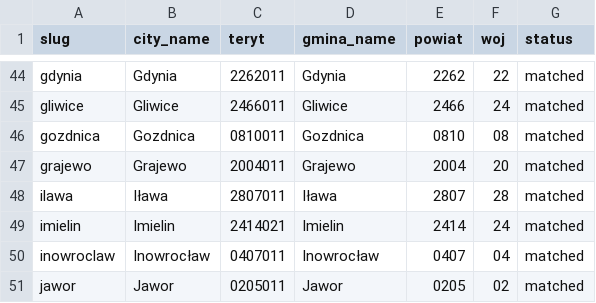
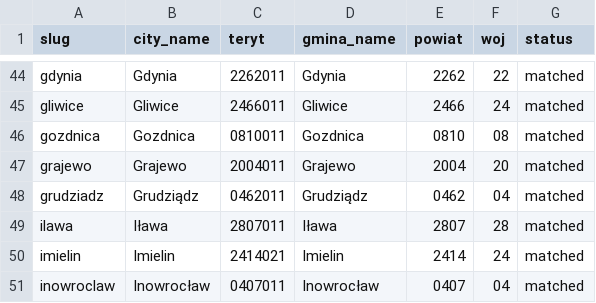
Before and after one commit to patrykorwat/radoskop, a CSV file: docs/units/city_teryt_map.csv, drawn as a sheet; only a part is shown, gaps mark what is left out; the shorter side is filled out with more unchanged rows; the diff names each change by its address in the sheet, - before the commit and + after, or states it on an @@ line.

```diff
--- a/docs/units/city_teryt_map.csv
+++ b/docs/units/city_teryt_map.csv
+row 48: grudziadz | Grudziądz | 0462011 | Grudziądz | 0462 | 04 | matched
```
Also changed, not shown: data/cities-meta.csv, 2 other files.
